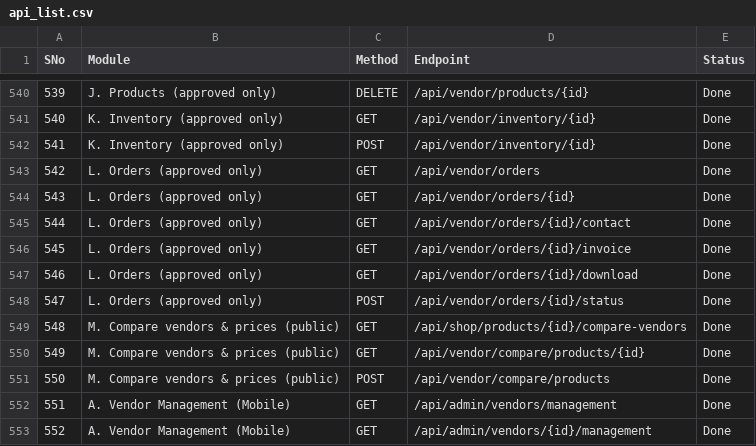
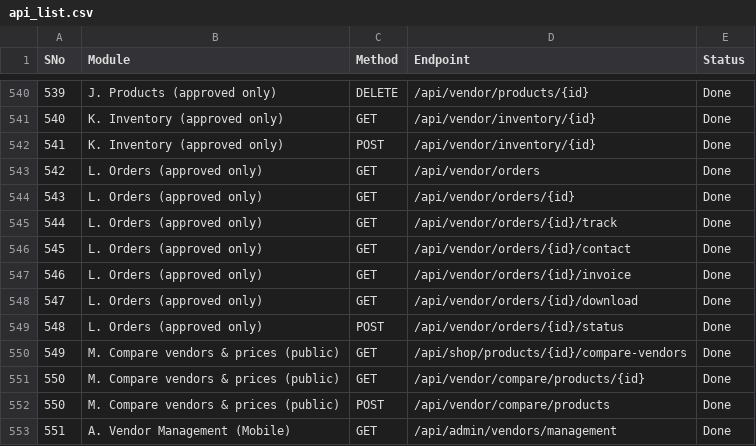
Before and after one commit to TARTEB6655/tandil-backend, a CSV file: postman/api_list.csv, drawn as a sheet; only a part is shown, gaps mark what is left out; the shorter side is filled out with more unchanged rows; addresses are those after the commit; the diff names each change by its address in the sheet, - before the commit and + after, or states it on an @@ line.

```diff
--- a/postman/api_list.csv
+++ b/postman/api_list.csv
+row 545: 544 | L. Orders (approved only) | GET | /api/vendor/orders/{id}/track | Done
@@ column A (SNo) renumbered between rows 546 and 551 @@
```
Also changed, not shown: postman/tandil_backend_api_index.csv, 5 other files.
